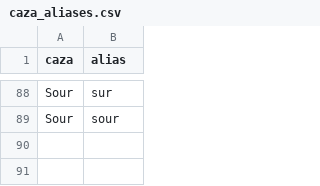
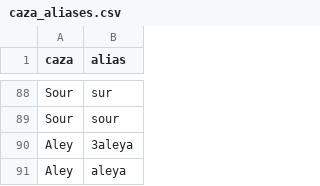
Before and after one commit to HashemAwad/Daleel, a CSV file: src/data/seeds/caza_aliases.csv, drawn as a sheet; only a part is shown, gaps mark what is left out; the diff names each change by its address in the sheet, - before the commit and + after, or states it on an @@ line.

```diff
--- a/src/data/seeds/caza_aliases.csv
+++ b/src/data/seeds/caza_aliases.csv
+row 90: Aley | 3aleya
+row 91: Aley | aleya
```
Also changed, not shown: 21 other files.
